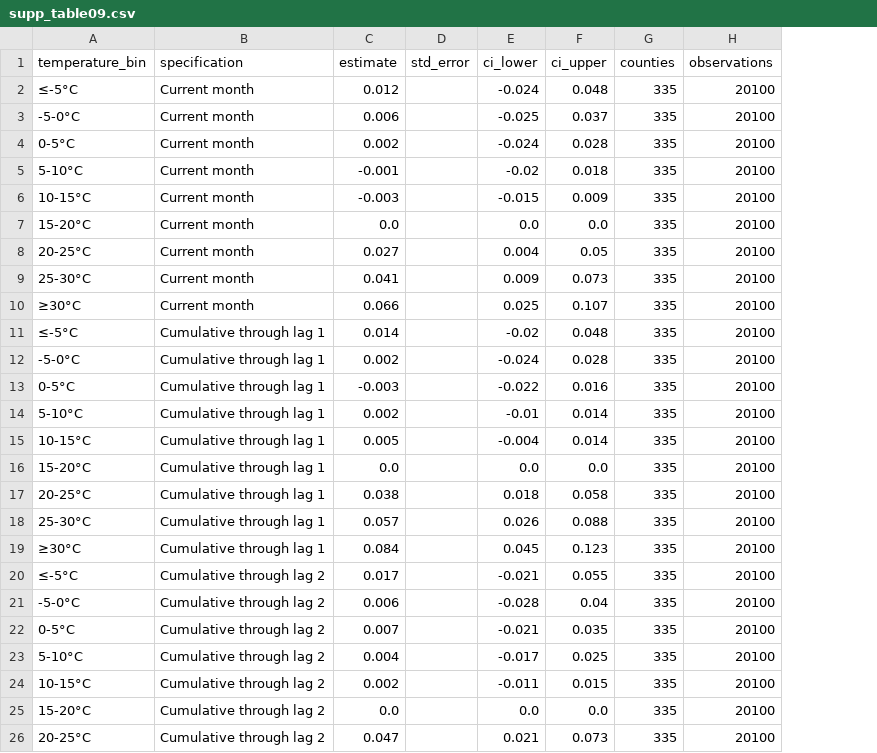
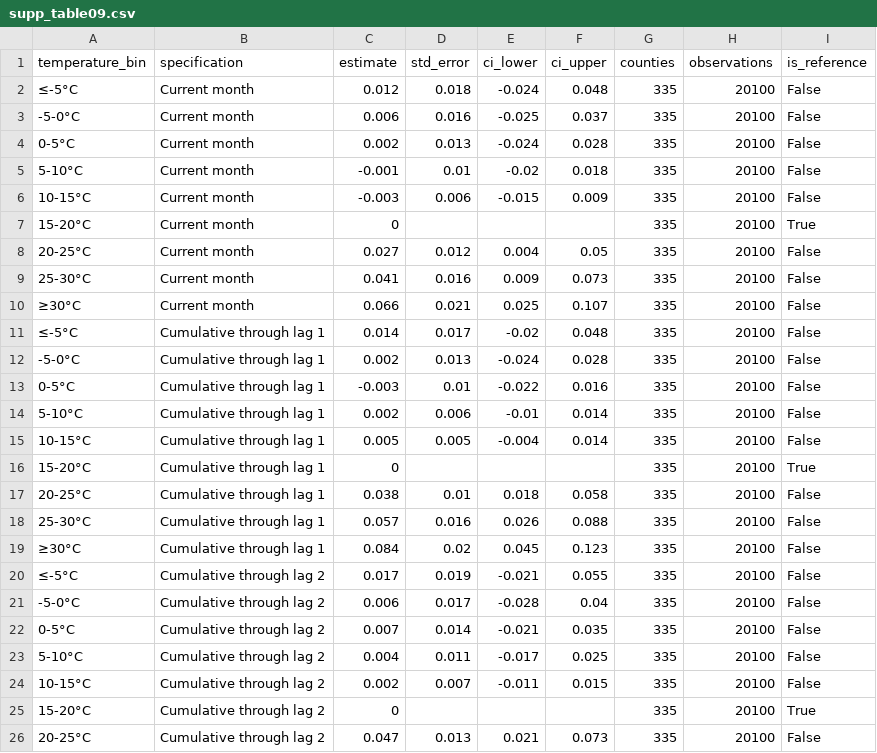
Before and after one commit to ShunlinJIN/Climate-solar-rooftop-adoption, a CSV file: data/non-confidential/aggregate_supplementary/supp_table09.csv, drawn as a sheet; only a part is shown; the diff covers the shown part only; the diff names each change by its address in the sheet, - before the commit and + after, or states it on an @@ line.

```diff
--- a/data/non-confidential/aggregate_supplementary/supp_table09.csv
+++ b/data/non-confidential/aggregate_supplementary/supp_table09.csv
+column I (is_reference), rows 2-26: False | False | False | False | False | True | False | False | False | False | False | False | False | False | True | False | False | False | False | False | False | False | False | True | False
-D2 (std_error): (empty)
+D2 (std_error): 0.018
-D3 (std_error): (empty)
+D3 (std_error): 0.016
-D4 (std_error): (empty)
+D4 (std_error): 0.013
-D5 (std_error): (empty)
+D5 (std_error): 0.01
-D6 (std_error): (empty)
+D6 (std_error): 0.006
-C7 (estimate): 0.0
+C7 (estimate): 0
-E7 (ci_lower): 0.0
+E7 (ci_lower): (empty)
-F7 (ci_upper): 0.0
+F7 (ci_upper): (empty)
-D8 (std_error): (empty)
+D8 (std_error): 0.012
-D9 (std_error): (empty)
+D9 (std_error): 0.016
-D10 (std_error): (empty)
+D10 (std_error): 0.021
-D11 (std_error): (empty)
+D11 (std_error): 0.017
-D12 (std_error): (empty)
+D12 (std_error): 0.013
-D13 (std_error): (empty)
+D13 (std_error): 0.01
-D14 (std_error): (empty)
+D14 (std_error): 0.006
-D15 (std_error): (empty)
+D15 (std_error): 0.005
-C16 (estimate): 0.0
+C16 (estimate): 0
-E16 (ci_lower): 0.0
+E16 (ci_lower): (empty)
-F16 (ci_upper): 0.0
+F16 (ci_upper): (empty)
-D17 (std_error): (empty)
+D17 (std_error): 0.01
-D18 (std_error): (empty)
+D18 (std_error): 0.016
-D19 (std_error): (empty)
+D19 (std_error): 0.02
-D20 (std_error): (empty)
+D20 (std_error): 0.019
-D21 (std_error): (empty)
+D21 (std_error): 0.017
-D22 (std_error): (empty)
+D22 (std_error): 0.014
-D23 (std_error): (empty)
+D23 (std_error): 0.011
-D24 (std_error): (empty)
+D24 (std_error): 0.007
-C25 (estimate): 0.0
+C25 (estimate): 0
-E25 (ci_lower): 0.0
+E25 (ci_lower): (empty)
-F25 (ci_upper): 0.0
+F25 (ci_upper): (empty)
-D26 (std_error): (empty)
+D26 (std_error): 0.013
```
Also changed, not shown: 2 edited cells elsewhere in this file, data/non-confidential/aggregate_main/figure4_plot_data.csv, data/non-confidential/aggregate_main/figure6_plot_data.csv, 44 other files.
